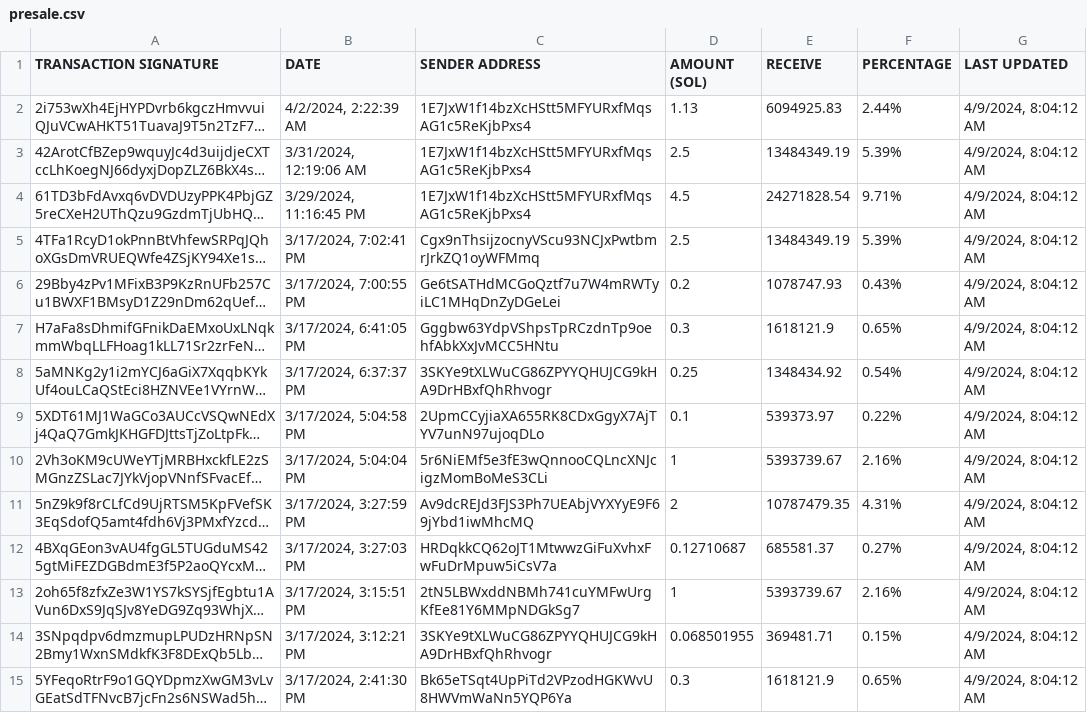
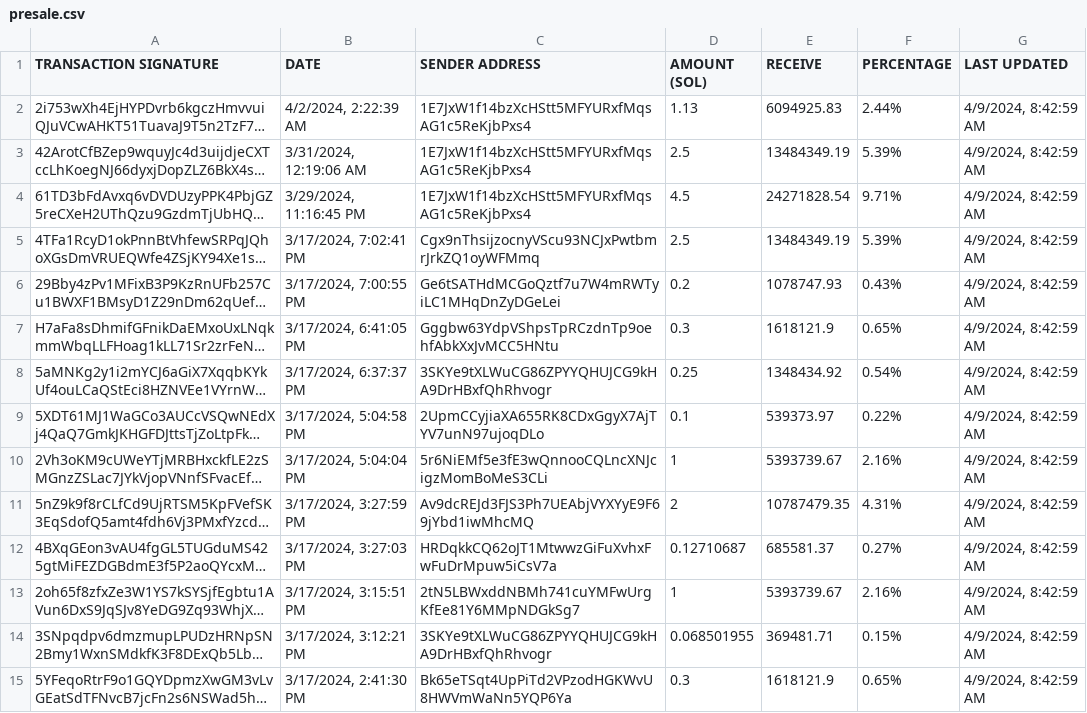
Before and after one commit to brorogans/bleu, a CSV file: presale.csv, drawn as a sheet; only a part is shown; long unchanged cells end in …; the diff covers the shown part only; the diff names each change by its address in the sheet, - before the commit and + after, or states it on an @@ line.

Commit message:
Update from https://github.com/brorogans/presale/commit/409faa6c91279949389dcdede155839ee4d05507

```diff
--- a/presale.csv
+++ b/presale.csv
-G2:G15 (LAST UPDATED): 4/9/2024, 8:04:12 AM
+G2:G15 (LAST UPDATED): 4/9/2024, 8:42:59 AM
```
Also changed, not shown: 40 edited cells elsewhere in this file.
